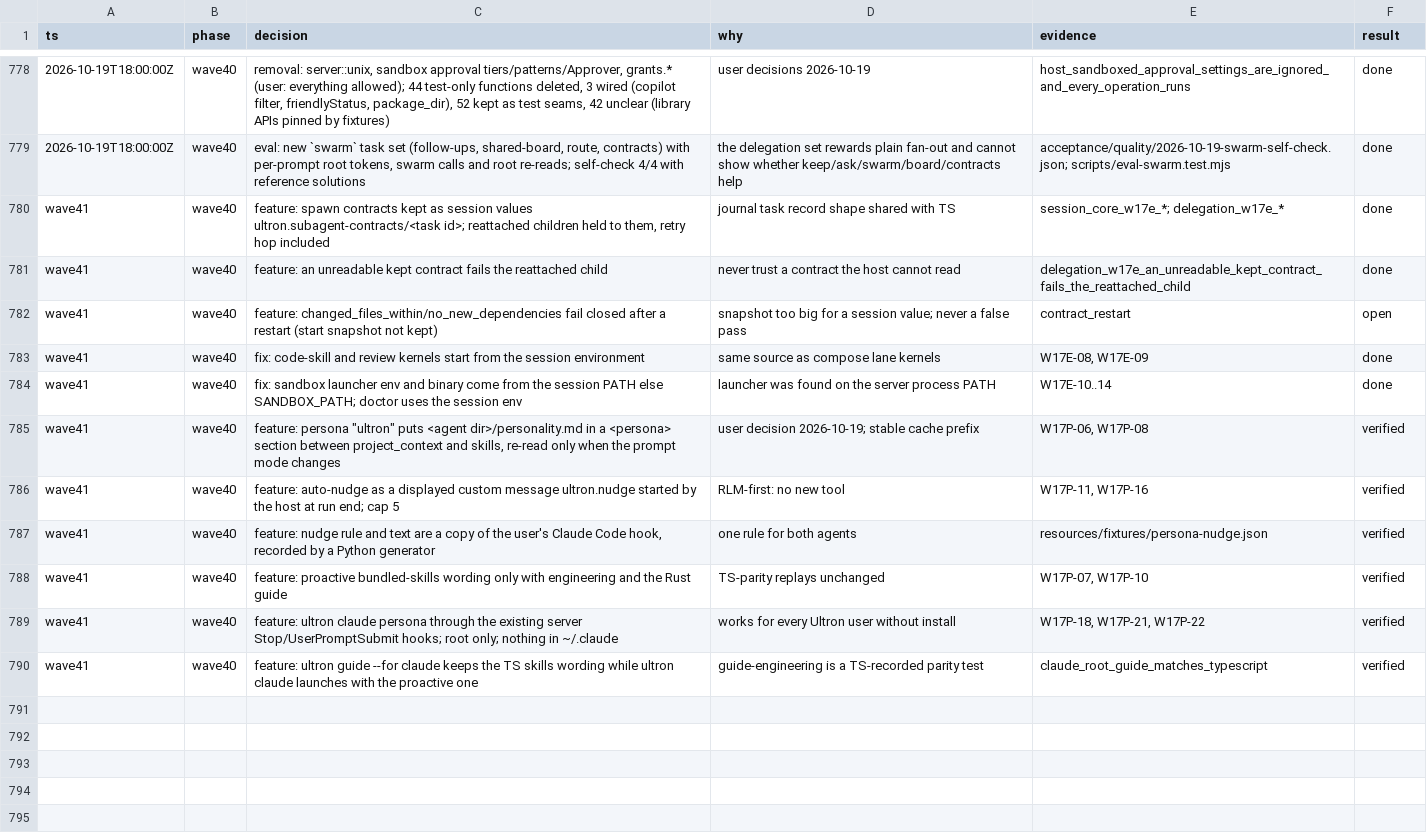
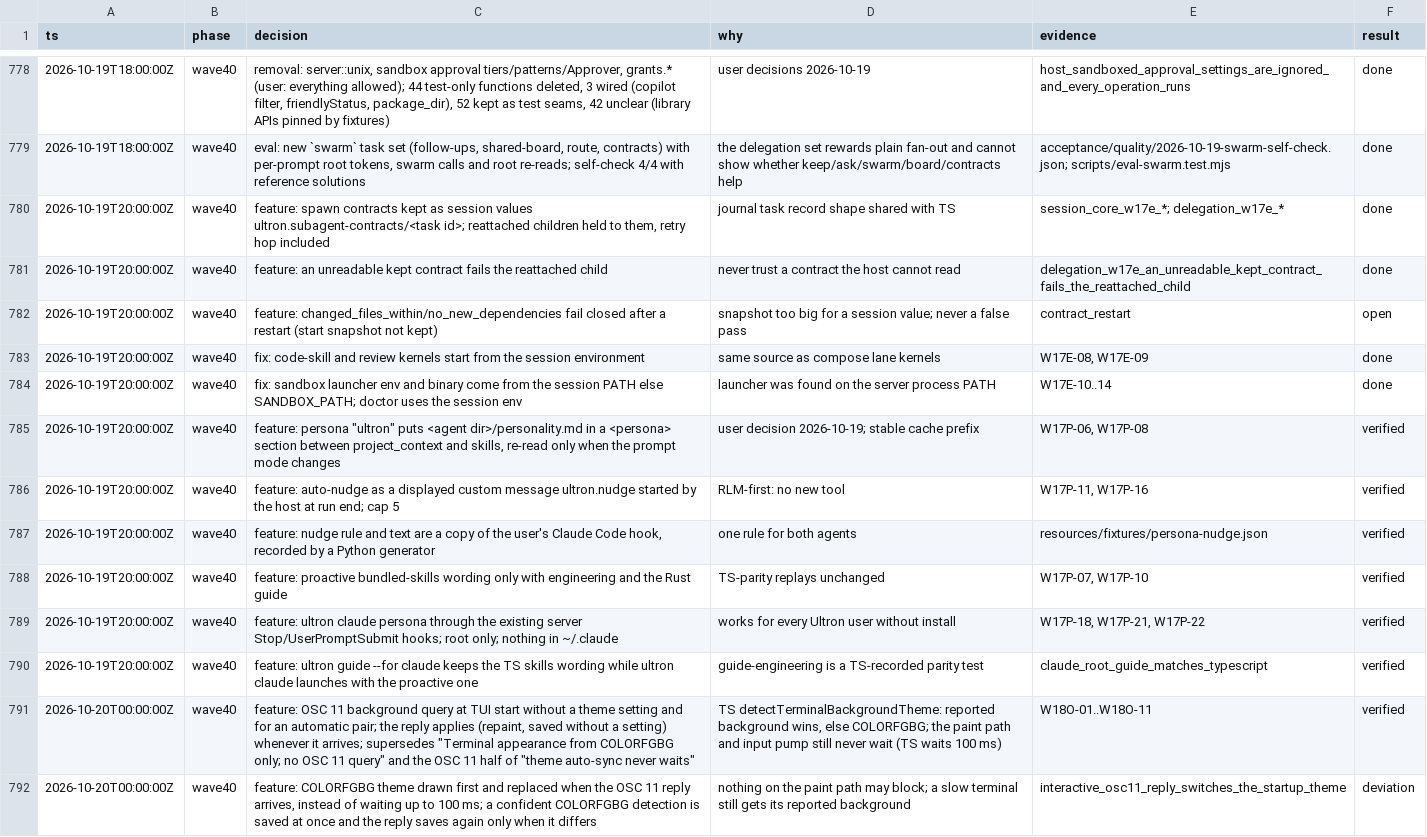
Before and after one commit to alfredosdpiii/ultron, a TSV file: docs/rust-rewrite/decisions.tsv, drawn as a sheet; only a part is shown, gaps mark what is left out; the diff covers the shown part only.

Commit message:
Rust: scheduled prompts, OSC 11 background detection, contracts for kept children and across restarts, persona polish
- schedule.every/at/list/cancel: session-owned scheduled prompts kept in the journal; the server fires each due
  slot once into its session (starting the worker, queueing behind a run), missed fires collapse to one;
  ultron schedule list|cancel and /schedules.
- OSC 11: the TUI asks the terminal for its background at start without waiting and switches theme on the reply.
- Contracts: keep=True children are held to role/contract/hop; workspace checks after a restart compare with a
  kept git baseline.
- ultron guide --for claude uses the proactive skills wording; /settings lists persona; /session counts
  auto-continues; a sandboxed host without a base env never reads the process env.

```diff
--- a/docs/rust-rewrite/decisions.tsv
+++ b/docs/rust-rewrite/decisions.tsv
@@ -779,12 +779,14 @@ ts	phase	decision	why	evidence	result
 2026-10-19T18:00:00Z	wave40	eval: new `swarm` task set (follow-ups, shared-board, route, contracts) with per-prompt root tokens, swarm calls and root re-reads; self-check 4/4 with reference solutions	the delegation set rewards plain fan-out and cannot show whether keep/ask/swarm/board/contracts help	acceptance/quality/2026-10-19-swarm-self-check.json; scripts/eval-swarm.test.mjs	done
-wave41	wave40	feature: spawn contracts kept as session values ultron.subagent-contracts/<task id>; reattached children held to them, retry hop included	journal task record shape shared with TS	session_core_w17e_*; delegation_w17e_*	done
-wave41	wave40	feature: an unreadable kept contract fails the reattached child	never trust a contract the host cannot read	delegation_w17e_an_unreadable_kept_contract_fails_the_reattached_child	done
-wave41	wave40	feature: changed_files_within/no_new_dependencies fail closed after a restart (start snapshot not kept)	snapshot too big for a session value; never a false pass	contract_restart	open
-wave41	wave40	fix: code-skill and review kernels start from the session environment	same source as compose lane kernels	W17E-08, W17E-09	done
-wave41	wave40	fix: sandbox launcher env and binary come from the session PATH else SANDBOX_PATH; doctor uses the session env	launcher was found on the server process PATH	W17E-10..14	done
-wave41	wave40	feature: persona "ultron" puts <agent dir>/personality.md in a <persona> section between project_context and skills, re-read only when the prompt mode changes	user decision 2026-10-19; stable cache prefix	W17P-06, W17P-08	verified
-wave41	wave40	feature: auto-nudge as a displayed custom message ultron.nudge started by the host at run end; cap 5	RLM-first: no new tool	W17P-11, W17P-16	verified
-wave41	wave40	feature: nudge rule and text are a copy of the user's Claude Code hook, recorded by a Python generator	one rule for both agents	resources/fixtures/persona-nudge.json	verified
-wave41	wave40	feature: proactive bundled-skills wording only with engineering and the Rust guide	TS-parity replays unchanged	W17P-07, W17P-10	verified
-wave41	wave40	feature: ultron claude persona through the existing server Stop/UserPromptSubmit hooks; root only; nothing in ~/.claude	works for every Ultron user without install	W17P-18, W17P-21, W17P-22	verified
-wave41	wave40	feature: ultron guide --for claude keeps the TS skills wording while ultron claude launches with the proactive one	guide-engineering is a TS-recorded parity test	claude_root_guide_matches_typescript	verified
+2026-10-19T20:00:00Z	wave40	feature: spawn contracts kept as session values ultron.subagent-contracts/<task id>; reattached children held to them, retry hop included	journal task record shape shared with TS	session_core_w17e_*; delegation_w17e_*	done
+2026-10-19T20:00:00Z	wave40	feature: an unreadable kept contract fails the reattached child	never trust a contract the host cannot read	delegation_w17e_an_unreadable_kept_contract_fails_the_reattached_child	done
+2026-10-19T20:00:00Z	wave40	feature: changed_files_within/no_new_dependencies fail closed after a restart (start snapshot not kept)	snapshot too big for a session value; never a false pass	contract_restart	open
+2026-10-19T20:00:00Z	wave40	fix: code-skill and review kernels start from the session environment	same source as compose lane kernels	W17E-08, W17E-09	done
+2026-10-19T20:00:00Z	wave40	fix: sandbox launcher env and binary come from the session PATH else SANDBOX_PATH; doctor uses the session env	launcher was found on the server process PATH	W17E-10..14	done
+2026-10-19T20:00:00Z	wave40	feature: persona "ultron" puts <agent dir>/personality.md in a <persona> section between project_context and skills, re-read only when the prompt mode changes	user decision 2026-10-19; stable cache prefix	W17P-06, W17P-08	verified
+2026-10-19T20:00:00Z	wave40	feature: auto-nudge as a displayed custom message ultron.nudge started by the host at run end; cap 5	RLM-first: no new tool	W17P-11, W17P-16	verified
+2026-10-19T20:00:00Z	wave40	feature: nudge rule and text are a copy of the user's Claude Code hook, recorded by a Python generator	one rule for both agents	resources/fixtures/persona-nudge.json	verified
+2026-10-19T20:00:00Z	wave40	feature: proactive bundled-skills wording only with engineering and the Rust guide	TS-parity replays unchanged	W17P-07, W17P-10	verified
+2026-10-19T20:00:00Z	wave40	feature: ultron claude persona through the existing server Stop/UserPromptSubmit hooks; root only; nothing in ~/.claude	works for every Ultron user without install	W17P-18, W17P-21, W17P-22	verified
+2026-10-19T20:00:00Z	wave40	feature: ultron guide --for claude keeps the TS skills wording while ultron claude launches with the proactive one	guide-engineering is a TS-recorded parity test	claude_root_guide_matches_typescript	verified
+2026-10-20T00:00:00Z	wave40	feature: OSC 11 background query at TUI start without a theme setting and for an automatic pair; the reply applies (repaint, saved without a setting) whenever it arrives; supersedes "Terminal appearance from COLORFGBG only; no OSC 11 query" and the OSC 11 half of "theme auto-sync never waits"	TS detectTerminalBackgroundTheme: reported background wins, else COLORFGBG; the paint path and input pump still never wait (TS waits 100 ms)	W18O-01..W18O-11	verified
+2026-10-20T00:00:00Z	wave40	feature: COLORFGBG theme drawn first and replaced when the OSC 11 reply arrives, instead of waiting up to 100 ms; a confident COLORFGBG detection is saved at once and the reply saves again only when it differs	nothing on the paint path may block; a slow terminal still gets its reported background	interactive_osc11_reply_switches_the_startup_theme	deviation
```
Also changed, not shown: 12 added rows elsewhere in this file, 59 other files.
